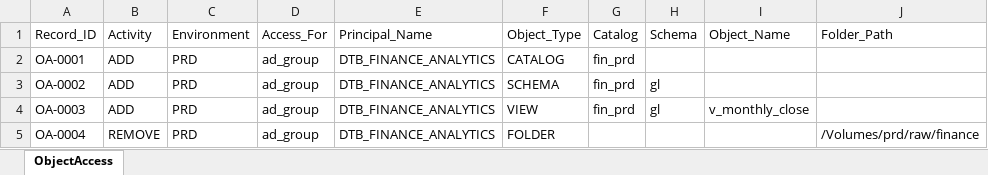
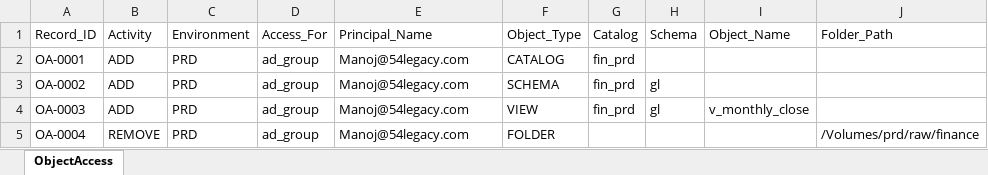
Before and after one commit to 54Legacy-Rogers-PoC/rogers-udda-dbx-poc, an Excel workbook: uda/attachments/object-access/ObjectAccessTemplate.xlsx, sheet ObjectAccess, drawn as a sheet; only a part is shown; values as stored, in another font and other column widths than the file's, no borders; the diff names each change by its address in the sheet, - before the commit and + after, or states it on an @@ line.

Commit message:
Added

```diff
--- a/uda/attachments/object-access/ObjectAccessTemplate.xlsx (sheet ObjectAccess)
+++ b/uda/attachments/object-access/ObjectAccessTemplate.xlsx (sheet ObjectAccess)
-E2:E5 (Principal_Name): DTB_FINANCE_ANALYTICS
+E2:E5 (Principal_Name): Manoj@54legacy.com
```
